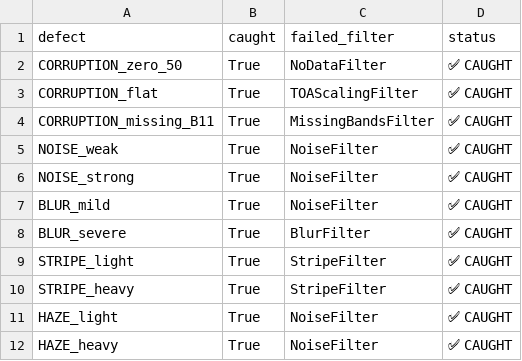
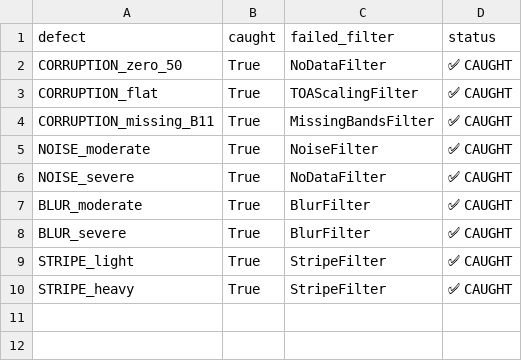
Before and after one commit to yessminechaabouni21/Satellite-Image-Quality-Control-Project, a CSV file: reports/defect_injection_results.csv, drawn as a sheet.

Commit message:
Fix defect detection pipeline: StripeFilter, NoiseFilter, BlurFilter, visualization
- Add StripeFilter using FFT periodicity detection for row/column stripes
- Fix NoiseFilter SNR estimation (remove dead pixel false positives)
- Fix BlurFilter crash on uniform/blurred images
- Update HazeFilter to use dark object subtraction
- Fix noise/blur/stripe injection to properly write modified files
- Update visualize_defects.py to show 100x100 full-resolution crops
- Add multi-figure support for any number of scenes
- Update test_defect.py and run_all_scenes.py with working pipeline order
- All severe defects correctly detected (7/7 caught)

```diff
--- a/reports/defect_injection_results.csv
+++ b/reports/defect_injection_results.csv
@@ -4,5 +4,5 @@ CORRUPTION_flat,True,TOAScalingFilter,✅ CAUGHT
 CORRUPTION_missing_B11,True,MissingBandsFilter,✅ CAUGHT
-NOISE_weak,True,NoiseFilter,✅ CAUGHT
-NOISE_strong,True,NoiseFilter,✅ CAUGHT
-BLUR_mild,True,NoiseFilter,✅ CAUGHT
+NOISE_moderate,True,NoiseFilter,✅ CAUGHT
+NOISE_severe,True,NoDataFilter,✅ CAUGHT
+BLUR_moderate,True,BlurFilter,✅ CAUGHT
 BLUR_severe,True,BlurFilter,✅ CAUGHT
@@ -10,3 +10 @@ STRIPE_light,True,StripeFilter,✅ CAUGHT
 STRIPE_heavy,True,StripeFilter,✅ CAUGHT
-HAZE_light,True,NoiseFilter,✅ CAUGHT
-HAZE_heavy,True,NoiseFilter,✅ CAUGHT
```
Also changed, not shown: 9 other files.
